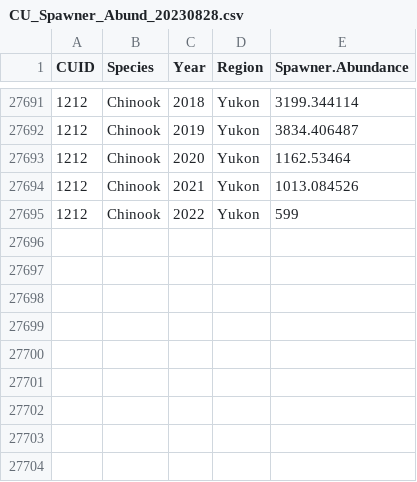
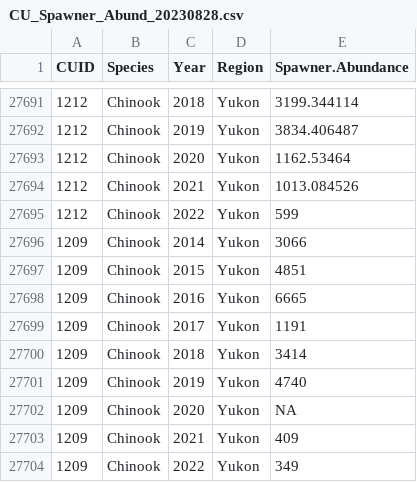
Before and after one commit to hertzPSF/COSEWIC-compilation, a CSV file: Output/CU_Spawner_Abund_20230828.csv, drawn as a sheet; only a part is shown, gaps mark what is left out; the diff names each change by its address in the sheet, - before the commit and + after, or states it on an @@ line.

Commit message:
updated to include Porcupine chinook time series of sonar based escapement (From JTC 2023)

```diff
--- a/Output/CU_Spawner_Abund_20230828.csv
+++ b/Output/CU_Spawner_Abund_20230828.csv
+row 27696: 1209 | Chinook | 2014 | Yukon | 3066
+row 27697: 1209 | Chinook | 2015 | Yukon | 4851
+row 27698: 1209 | Chinook | 2016 | Yukon | 6665
+row 27699: 1209 | Chinook | 2017 | Yukon | 1191
+row 27700: 1209 | Chinook | 2018 | Yukon | 3414
+row 27701: 1209 | Chinook | 2019 | Yukon | 4740
+row 27702: 1209 | Chinook | 2020 | Yukon | NA
+row 27703: 1209 | Chinook | 2021 | Yukon | 409
+row 27704: 1209 | Chinook | 2022 | Yukon | 349
```
Also changed, not shown: data/yukon_chinook_rr_escape.28Aug2023.csv.
